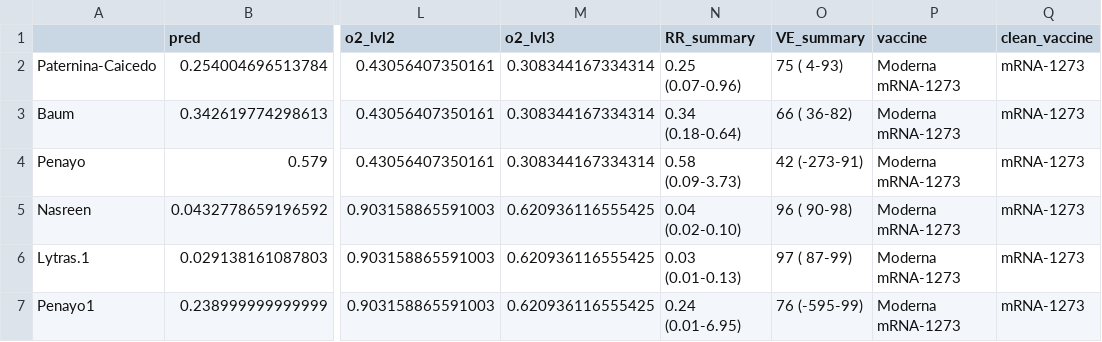
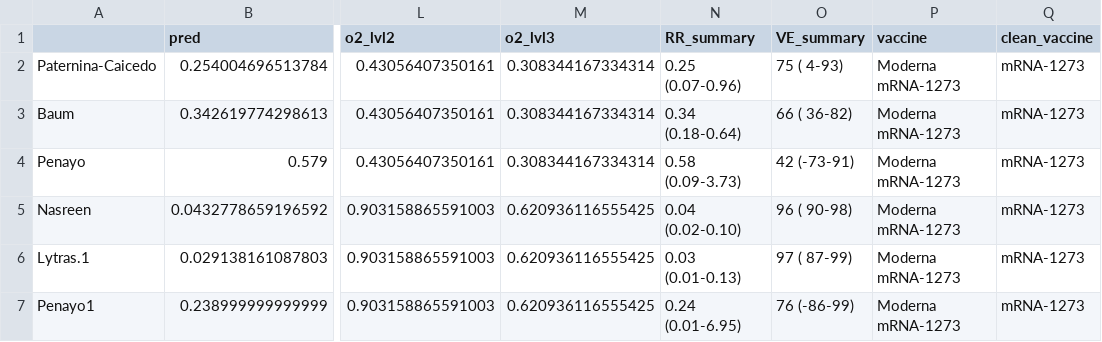
Before and after one commit to marrpesce/COVID-global-vaccine-disparities, a CSV file: Data/Processed/meta_summary_mRNA-1273.csv, drawn as a sheet; only a part is shown, gaps mark what is left out; the diff names each change by its address in the sheet, - before the commit and + after, or states it on an @@ line.

```diff
--- a/Data/Processed/meta_summary_mRNA-1273.csv
+++ b/Data/Processed/meta_summary_mRNA-1273.csv
-O4 (VE_summary): 42 (-273-91)
+O4 (VE_summary): 42 (-73-91)
-O7 (VE_summary): 76 (-595-99)
+O7 (VE_summary): 76 (-86-99)
```
Also changed, not shown: Data/Processed/meta_summary_BNT162b2.csv, Data/Processed/meta_summary_ChAdOx1-S.csv, 5 other files.
